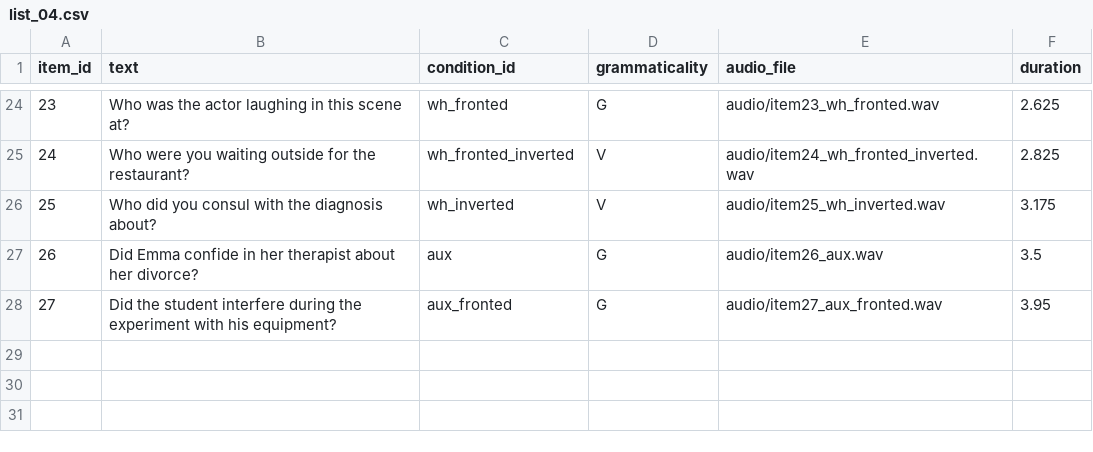
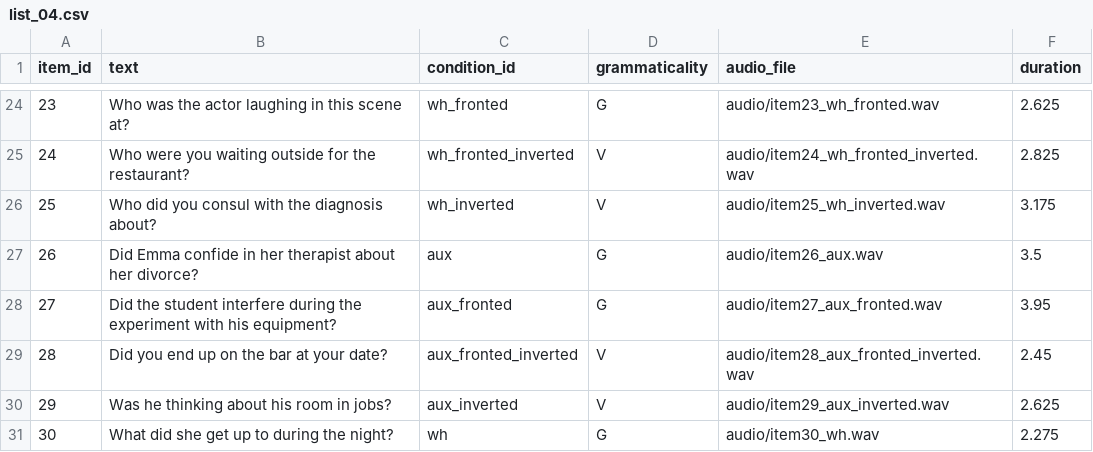
Before and after one commit to kikiumorra2/illusions_auditory, a CSV file: materials/lists/list_04.csv, drawn as a sheet; only a part is shown, gaps mark what is left out.

```diff
--- a/materials/lists/list_04.csv
+++ b/materials/lists/list_04.csv
@@ -28 +28,4 @@ item_id,text,condition_id,grammaticality,audio_file,duration
 27,Did the student interfere during the experiment with his equipment?,aux_fronted,G,audio/item27_aux_fronted.wav,3.95
+28,Did you end up on the bar at your date?,aux_fronted_inverted,V,audio/item28_aux_fronted_inverted.wav,2.45
+29,Was he thinking about his room in jobs?,aux_inverted,V,audio/item29_aux_inverted.wav,2.625
+30,What did she get up to during the night?,wh,G,audio/item30_wh.wav,2.275
```
Also changed, not shown: materials/items.csv, materials/lists/list_02.csv, 31 other files.
